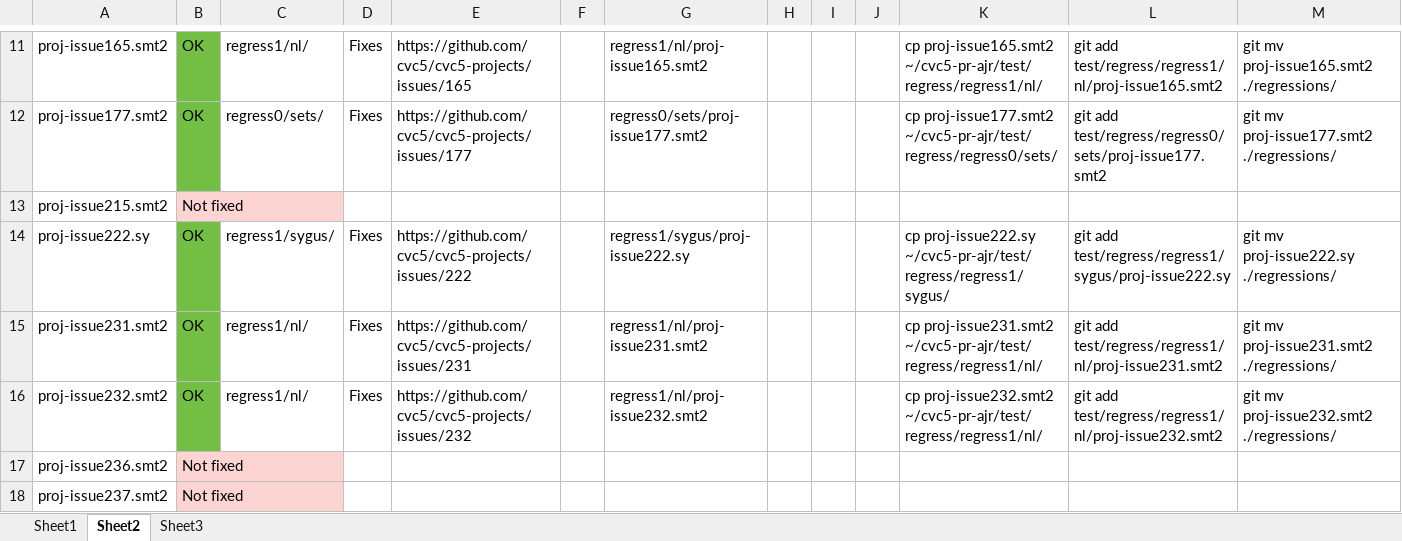
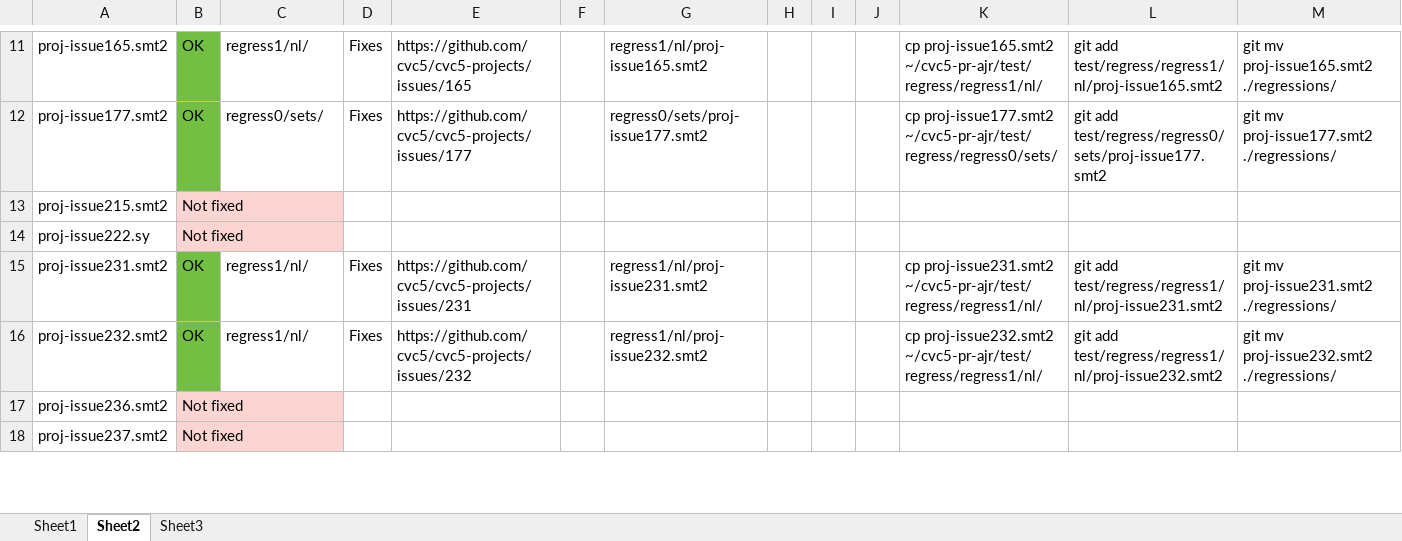
Before and after one commit to ajreynol/cvc5-test-util, an Excel workbook: cvc5-projects/status.xlsx, sheet Sheet2, drawn as a sheet; only a part is shown, gaps mark what is left out; values as stored, in another font and other column widths than the file's, no borders; the diff names each change by its address in the sheet, - before the commit and + after, or states it on an @@ line.

```diff
--- a/cvc5-projects/status.xlsx (sheet Sheet2)
+++ b/cvc5-projects/status.xlsx (sheet Sheet2)
-B14: OK
+B14: Not fixed
-B14 fill: #72BF44
+B14 fill: #FCD4D1
-C14: regress1/sygus/
+C14: (empty)
-D14: Fixes
+D14: (empty)
-E14: https://github.com/cvc5/cvc5-projects/issues/222
+E14: (empty)
-G14: regress1/sygus/proj-issue222.sy
+G14: (empty)
-K14: cp proj-issue222.sy ~/cvc5-pr-ajr/test/regress/regress1/sygus/
+K14: (empty)
-L14: git add test/regress/regress1/sygus/proj-issue222.sy
+L14: (empty)
-M14: git mv proj-issue222.sy ./regressions/
+M14: (empty)
```
Also changed, not shown: 3 other files.
